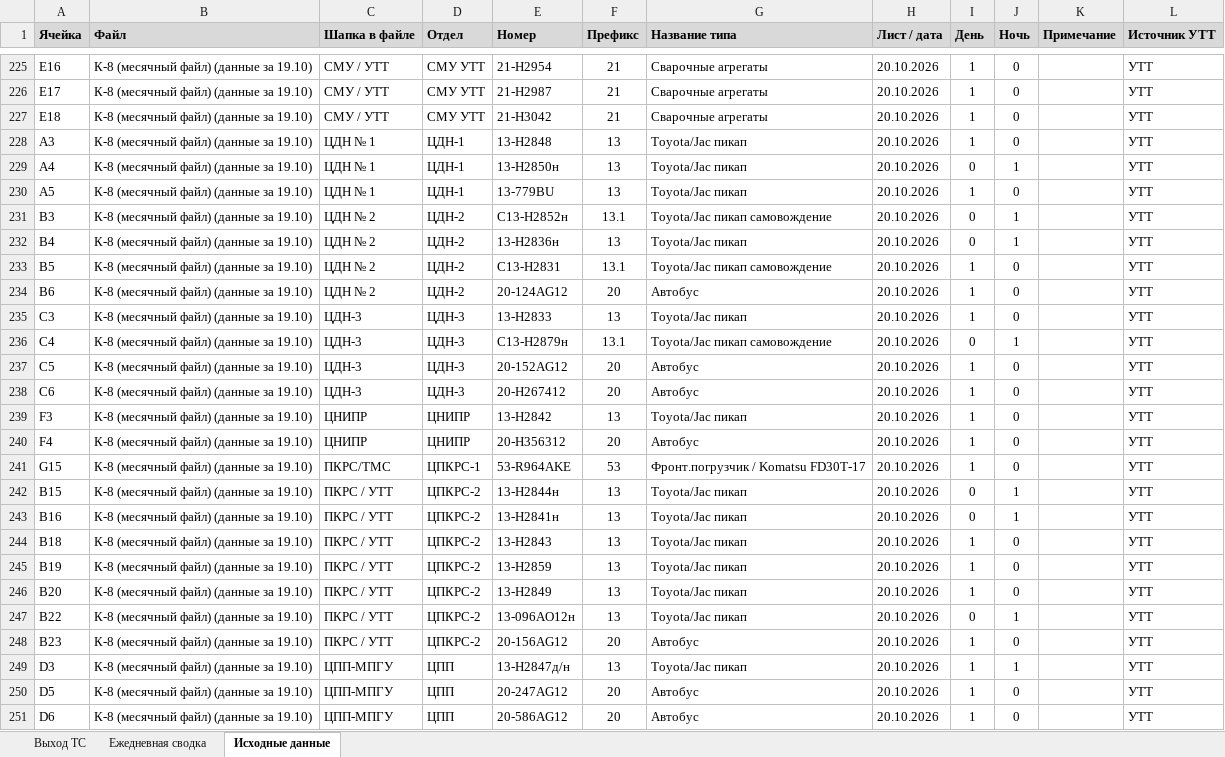
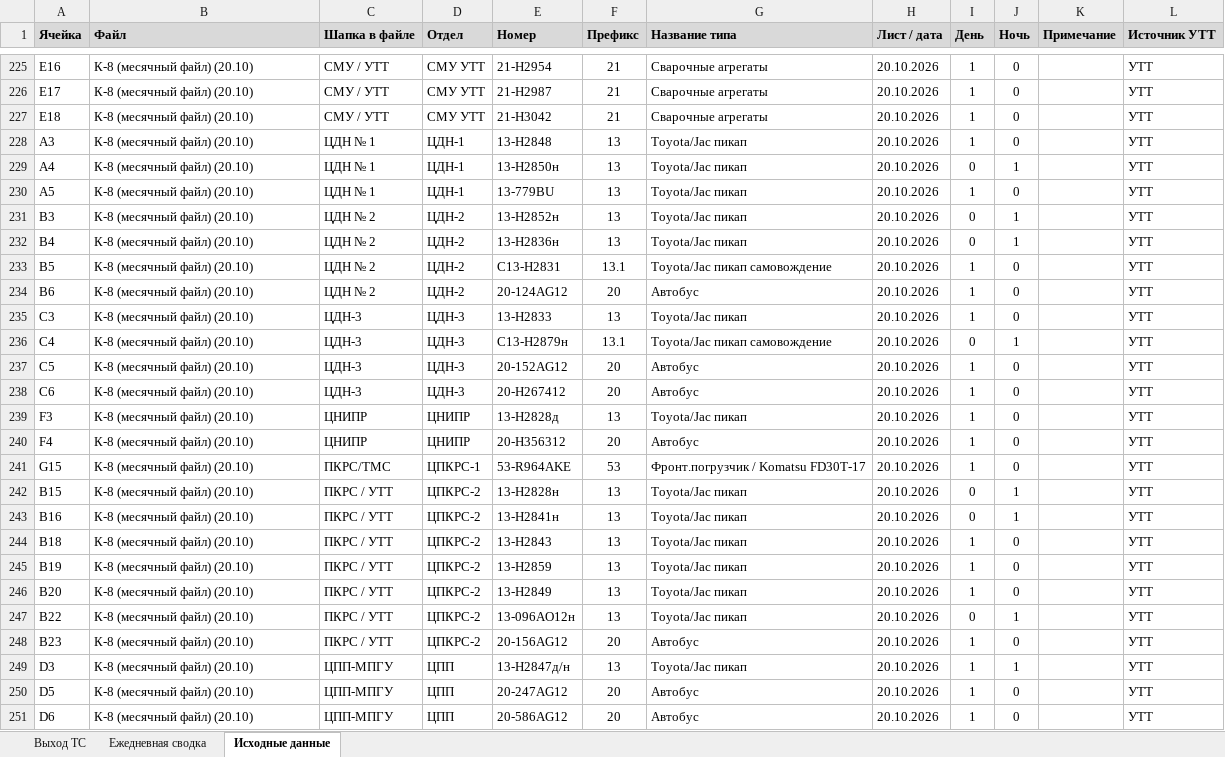
Before and after one commit to aura2889/summary, an Excel workbook: archive/2026-10-20/svod.xlsx, sheet Исходные данные, drawn as a sheet; only a part is shown, gaps mark what is left out; values as stored, in another font and other column widths than the file's, no borders; charts and pictures not drawn; the diff covers the shown part only; the diff names each change by its address in the sheet, - before the commit and + after, or states it on an @@ line.

Commit message:
Авто: данные на 2026-10-20

```diff
--- a/archive/2026-10-20/svod.xlsx (sheet Исходные данные)
+++ b/archive/2026-10-20/svod.xlsx (sheet Исходные данные)
-B225:B251 (Файл): К-8 (месячный файл) (данные за 19.10)
+B225:B251 (Файл): К-8 (месячный файл) (20.10)
-E231 (Номер): С13-Н2852н
+E231 (Номер): 13-Н2852н
-F231 (Префикс): 13.1
+F231 (Префикс): 13
-G231 (Название типа): Toyota/Jac пикап самовождение
+G231 (Название типа): Toyota/Jac пикап
-E239 (Номер): 13-Н2842
+E239 (Номер): 13-Н2828д
-E242 (Номер): 13-Н2844н
+E242 (Номер): 13-Н2828н
```
Also changed, not shown: 32 edited cells elsewhere in this sheet, sheet Выход ТС, 7 other files.
